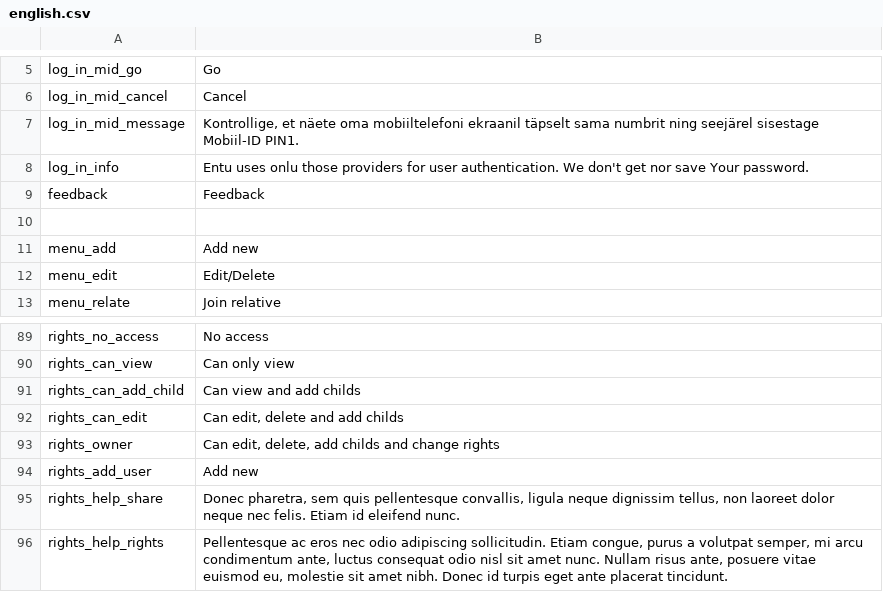
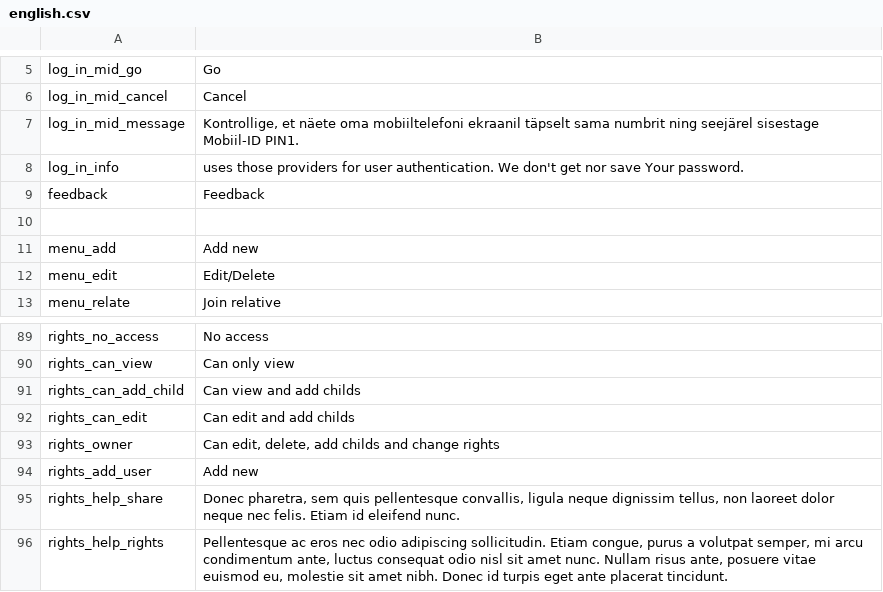
Before and after one commit to entu/entu, a CSV file: app/main/translation/english.csv, drawn as a sheet; only a part is shown, gaps mark what is left out.

```diff
--- a/app/main/translation/english.csv
+++ b/app/main/translation/english.csv
@@ -7,3 +7,3 @@ log_in_mid_cancel,Cancel
 log_in_mid_message,"Kontrollige, et näete oma mobiiltelefoni ekraanil täpselt sama numbrit ning seejärel sisestage Mobiil-ID PIN1."
-log_in_info,Entu uses onlu those providers for user authentication. We don't get nor save Your password.
+log_in_info,uses those providers for user authentication. We don't get nor save Your password.
 feedback,Feedback
@@ -91,3 +91,3 @@ rights_can_view,Can only view
 rights_can_add_child,Can view and add childs
-rights_can_edit,"Can edit, delete and add childs"
+rights_can_edit,"Can edit and add childs"
 rights_owner,"Can edit, delete, add childs and change rights"
```
Also changed, not shown: app/main/translation/estonian.csv, 5 other files.
